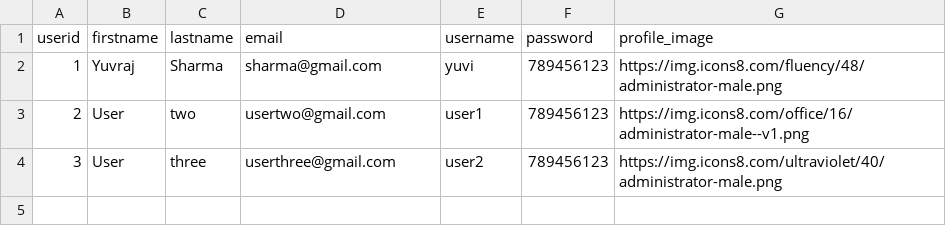
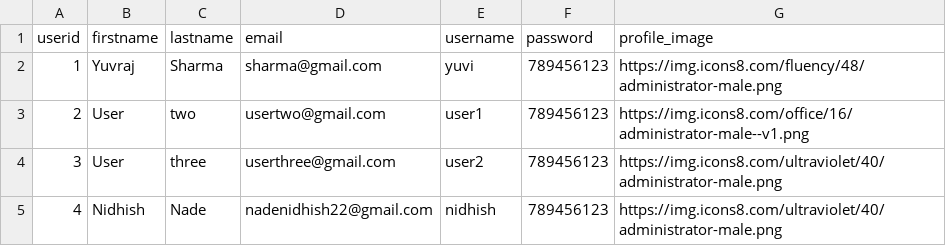
Before and after one commit to imyuvi1234/ticketing-Backend-, a CSV file: data/user.csv, drawn as a sheet.

```diff
--- a/data/user.csv
+++ b/data/user.csv
@@ -4 +4,2 @@ userid,firstname,lastname,email,username,password,profile_image
 3,User,three,userthree@gmail.com,user2,789456123,https://img.icons8.com/ultraviolet/40/administrator-male.png
+4,Nidhish,Nade,nadenidhish22@gmail.com,nidhish,789456123,https://img.icons8.com/ultraviolet/40/administrator-male.png
```
Also changed, not shown: data/events.csv.
